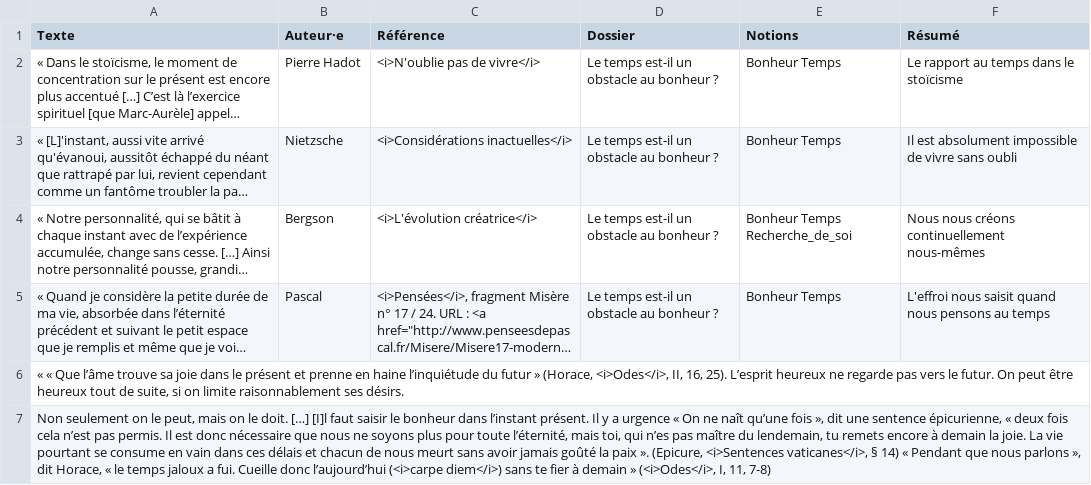
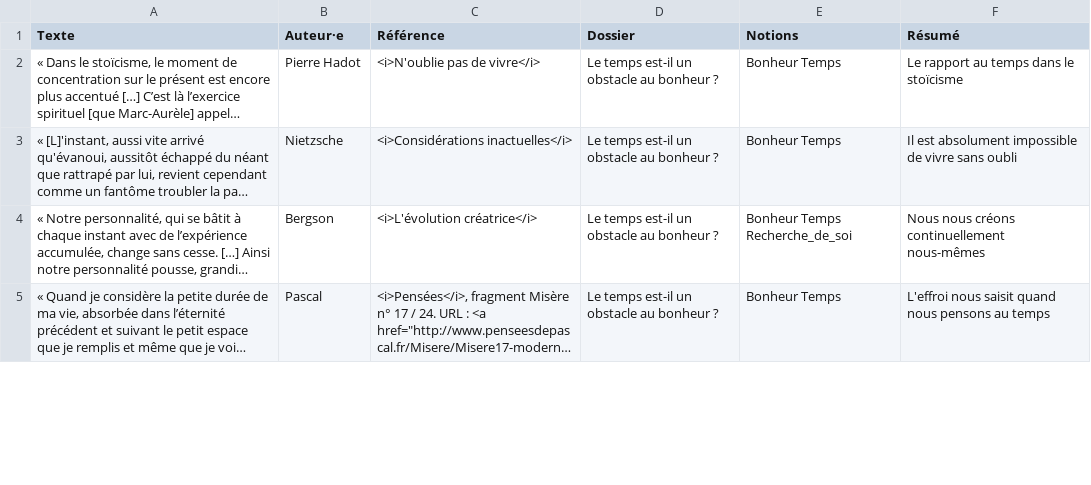
Before and after one commit to eyssette/dossiers, a TSV file: data/temps-obstacle-bonheur.tsv, drawn as a sheet; only a part is shown; long unchanged cells end in …; the diff covers the shown part only; the diff names each change by its address in the sheet, - before the commit and + after, or states it on an @@ line.

```diff
--- a/data/temps-obstacle-bonheur.tsv
+++ b/data/temps-obstacle-bonheur.tsv
-row 6: « « Que l’âme trouve sa joie dans le présent et prenne en haine l’inquiétude du futur » (Horace, <i>Odes</i>, II, 16, 25). L’esprit heureux ne regarde pas vers le futur. On peut être heureux tout de suite, si on limite raisonnablement ses désirs.
-row 7: Non seulement on le peut, mais on le doit. […] [I]l faut saisir le bonheur dans l’instant présent. Il y a urgence « On ne naît qu’une fois », dit une sentence épicurienne, « deux fois cela n’est pas permis. Il est donc nécessaire que nous ne soyons plus pour toute l’éternité, mais toi, qui n’es pas maître du lendemain, tu remets encore à demain la joie. La vie pourtant se consume en vain dans ces délais et chacun de nous meurt sans avoir jamais goûté la paix ». (Epicure, <i>Sentences vaticanes</i>, § 14) « Pendant que nous parlons », dit Horace, « le temps jaloux a fui. Cueille donc l’aujourd’hui (<i>carpe diem</i>) sans te fier à demain » (<i>Odes</i>, I, 11, 7-8)
```
Also changed, not shown: 1 edited cell elsewhere in this file, data/differents-sens-notion-liberte.tsv, data/ethique-animale.tsv, 1 other file.
